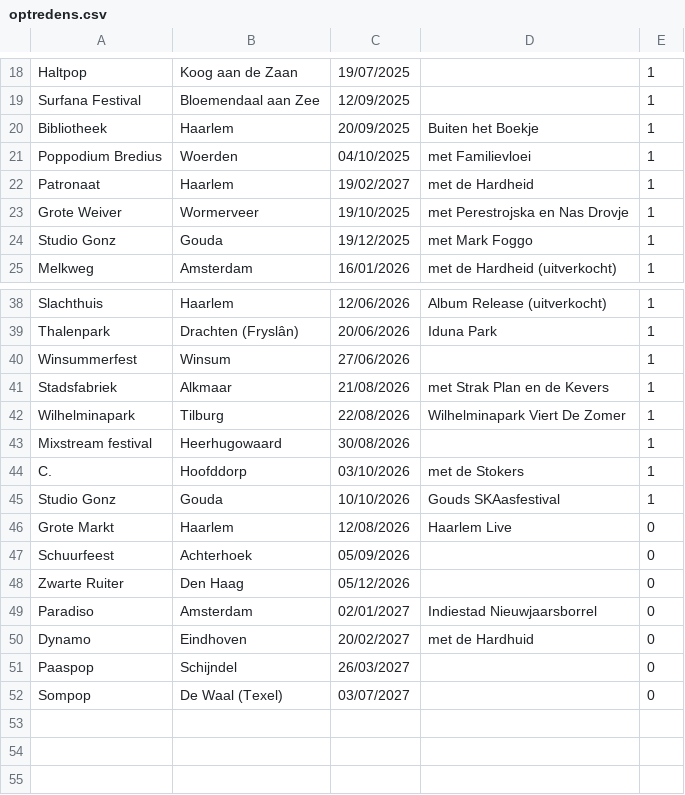
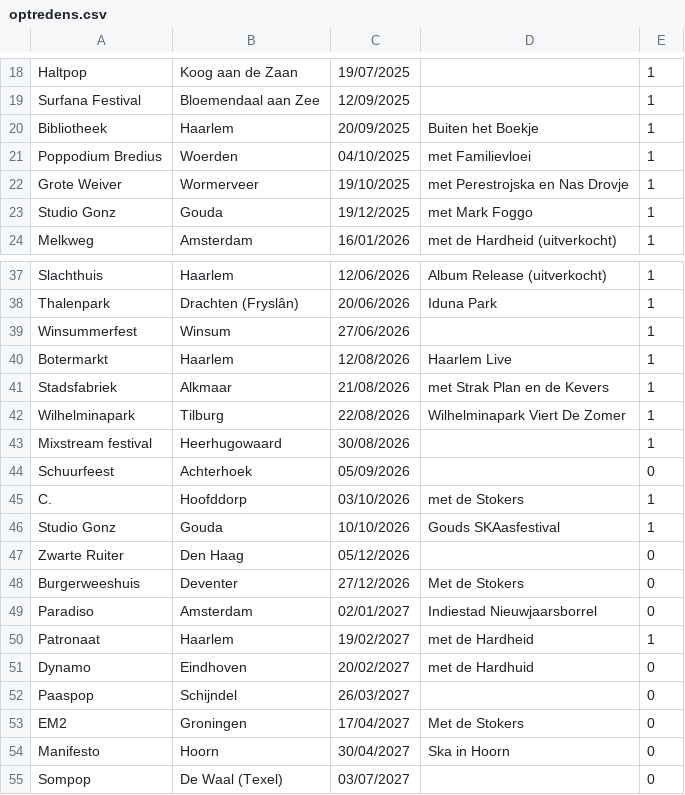
Before and after one commit to ToosKrak/ToosKrak.github.io, a CSV file: CSV/optredens.csv, drawn as a sheet; only a part is shown, gaps mark what is left out.

Commit message:
Haarlem_live

```diff
--- a/CSV/optredens.csv
+++ b/CSV/optredens.csv
@@ -21,3 +21,2 @@ Bibliotheek,Haarlem,20/09/2025,Buiten het Boekje,1
 Poppodium Bredius,Woerden,04/10/2025,met Familievloei,1
-Patronaat,Haarlem,19/02/2027,met de Hardheid,1
 Grote Weiver,Wormerveer,19/10/2025,met Perestrojska en Nas Drovje,1
@@ -40,2 +39,3 @@ Thalenpark,Drachten (Fryslân),20/06/2026,Iduna Park,1
 Winsummerfest,Winsum,27/06/2026,,1
+Botermarkt,Haarlem,12/08/2026,Haarlem Live,1
 Stadsfabriek,Alkmaar,21/08/2026,met Strak Plan en de Kevers,1
@@ -43,10 +43,13 @@ Wilhelminapark,Tilburg,22/08/2026,Wilhelminapark Viert De Zomer,1
 Mixstream festival,Heerhugowaard,30/08/2026,,1
+Schuurfeest,Achterhoek,05/09/2026,,0
 C.,Hoofddorp,03/10/2026,met de Stokers,1
 Studio Gonz,Gouda,10/10/2026,Gouds SKAasfestival,1
-Grote Markt,Haarlem,12/08/2026,Haarlem Live,0
-Schuurfeest,Achterhoek,05/09/2026,,0
 Zwarte Ruiter,Den Haag,05/12/2026,,0
+Burgerweeshuis,Deventer,27/12/2026,Met de Stokers,0
 Paradiso,Amsterdam,02/01/2027,Indiestad Nieuwjaarsborrel,0
+Patronaat,Haarlem,19/02/2027,met de Hardheid,1
 Dynamo,Eindhoven,20/02/2027,met de Hardhuid,0
 Paaspop,Schijndel,26/03/2027,,0
+EM2,Groningen,17/04/2027,Met de Stokers,0
+Manifesto,Hoorn,30/04/2027,Ska in Hoorn,0
 Sompop,De Waal (Texel),03/07/2027,,0
```
Also changed, not shown: 2 other files.
